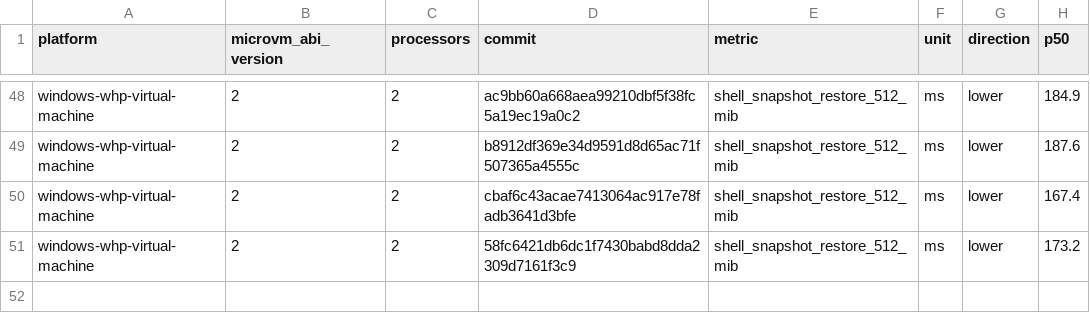
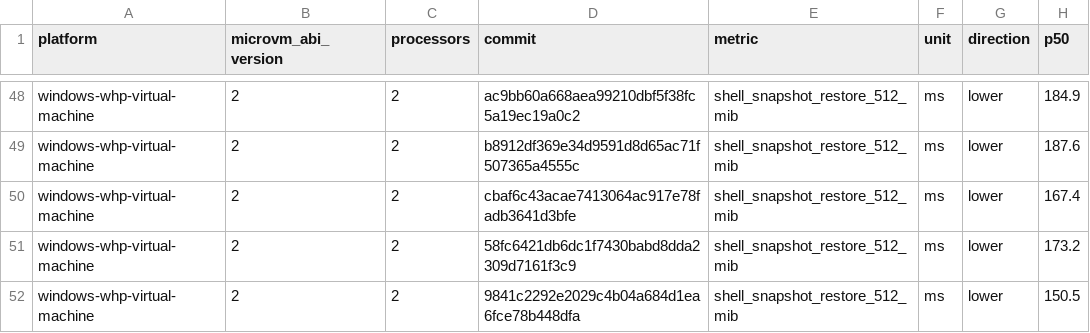
Before and after one commit to microsoft/nvx, a CSV file: data/windows-whp-virtual-machine-microvm-v2-2vcpu.csv, drawn as a sheet; only a part is shown, gaps mark what is left out.

```diff
--- a/data/windows-whp-virtual-machine-microvm-v2-2vcpu.csv
+++ b/data/windows-whp-virtual-machine-microvm-v2-2vcpu.csv
@@ -51 +51,2 @@ windows-whp-virtual-machine,2,2,cbaf6c43acae7413064ac917e78fadb3641d3bfe,shell_s
 windows-whp-virtual-machine,2,2,58fc6421db6dc1f7430babd8dda2309d7161f3c9,shell_snapshot_restore_512_mib,ms,lower,173.2
+windows-whp-virtual-machine,2,2,9841c2292e2029c4b04a684d1ea6fce78b448dfa,shell_snapshot_restore_512_mib,ms,lower,150.5
```
Also changed, not shown: data/linux-kvm-virtual-machine-microvm-v2-1vcpu.csv, data/linux-mshv-virtual-machine-microvm-v2-1vcpu.csv, 9 other files.
